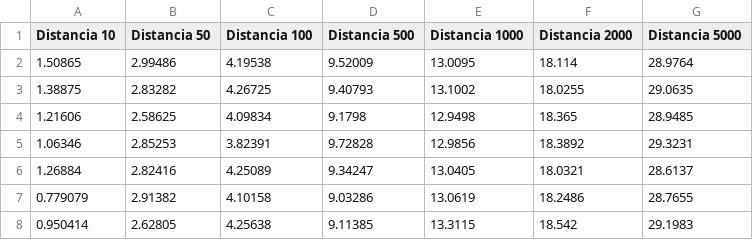
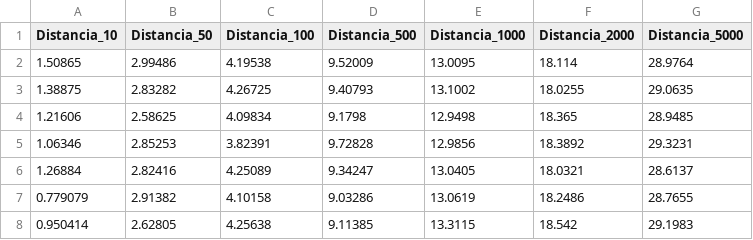
Before and after one commit to JhonatanUscca/Estructuras-de-datos-avanzadas-B, a CSV file: laboratorio01/Distancias.csv, drawn as a sheet; only a part is shown.

Commit message:
Add files via upload

```diff
--- a/laboratorio01/Distancias.csv
+++ b/laboratorio01/Distancias.csv
@@ -1,2 +1,2 @@
-Distancia 10;Distancia 50;Distancia 100;Distancia 500;Distancia 1000;Distancia 2000;Distancia 5000
+Distancia_10;Distancia_50;Distancia_100;Distancia_500;Distancia_1000;Distancia_2000;Distancia_5000
 1.50865;2.99486;4.19538;9.52009;13.0095;18.114;28.9764
```
